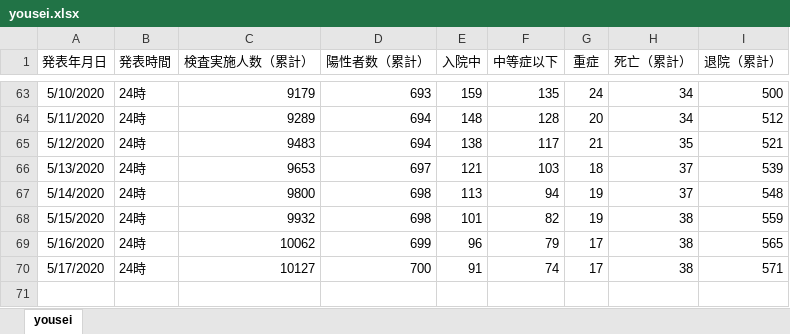
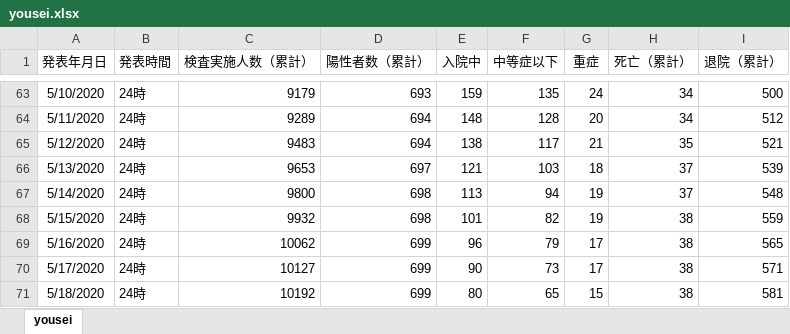
Before and after one commit to stop-covid19-hyogo/covid19-scraping, an Excel workbook: yousei.xlsx, sheet yousei, drawn as a sheet; only a part is shown, gaps mark what is left out; values as stored, in another font and other column widths than the file's, no borders; the diff names each change by its address in the sheet, - before the commit and + after, or states it on an @@ line.

```diff
--- a/yousei.xlsx (sheet yousei)
+++ b/yousei.xlsx (sheet yousei)
-D70 (陽性者数（累計）): 700
+D70 (陽性者数（累計）): 699
-E70 (入院中): 91
+E70 (入院中): 90
-F70 (中等症以下): 74
+F70 (中等症以下): 73
+row 71: 5/18/2020 | 24時 | 10192 | 699 | 80 | 65 | 15 | 38 | 581
```
Also changed, not shown: pcr.xlsx, 7 other files.
